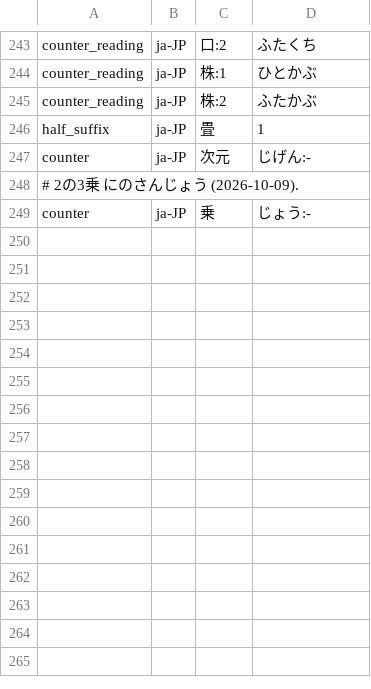
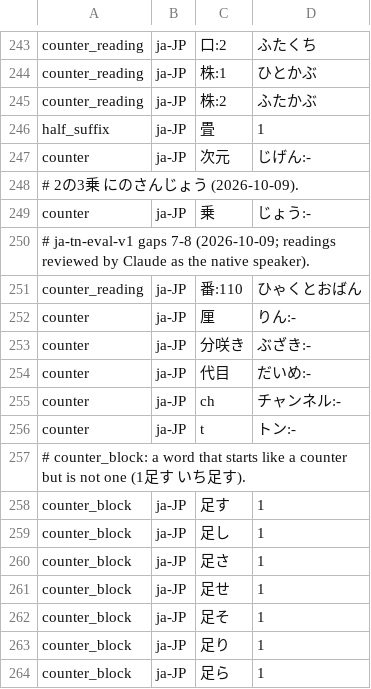
Before and after one commit to hunydev/tts-text-frontend, a TSV file: resources/languages/ja-JP/rules/counters.tsv, drawn as a sheet; only a part is shown, gaps mark what is left out.

```diff
--- a/resources/languages/ja-JP/rules/counters.tsv
+++ b/resources/languages/ja-JP/rules/counters.tsv
@@ -249 +249,16 @@ counter	ja-JP	次元	じげん:-
 counter	ja-JP	乗	じょう:-
+# ja-tn-eval-v1 gaps 7-8 (2026-10-09; readings reviewed by Claude as the native speaker).
+counter_reading	ja-JP	番:110	ひゃくとおばん
+counter	ja-JP	厘	りん:-
+counter	ja-JP	分咲き	ぶざき:-
+counter	ja-JP	代目	だいめ:-
+counter	ja-JP	ch	チャンネル:-
+counter	ja-JP	t	トン:-
+# counter_block: a word that starts like a counter but is not one (1足す いち足す).
+counter_block	ja-JP	足す	1
+counter_block	ja-JP	足し	1
+counter_block	ja-JP	足さ	1
+counter_block	ja-JP	足せ	1
+counter_block	ja-JP	足そ	1
+counter_block	ja-JP	足り	1
+counter_block	ja-JP	足ら	1
```
Also changed, not shown: resources/languages/ja-JP/rules/context.tsv, resources/languages/ja-JP/rules/latin.tsv, 23 other files.
